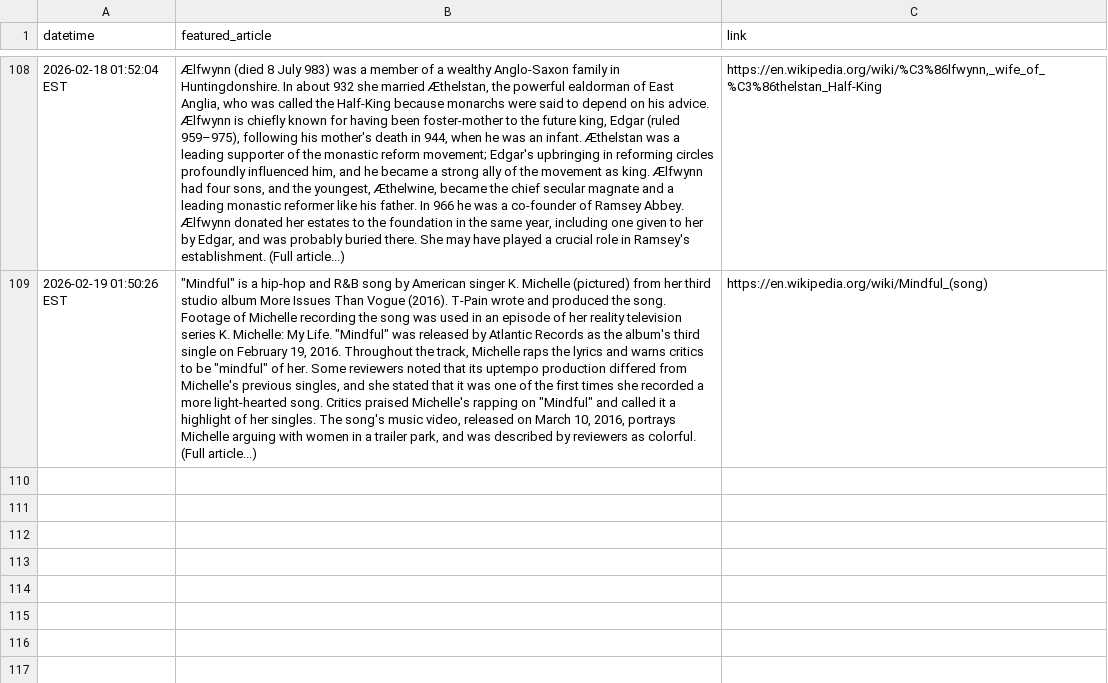
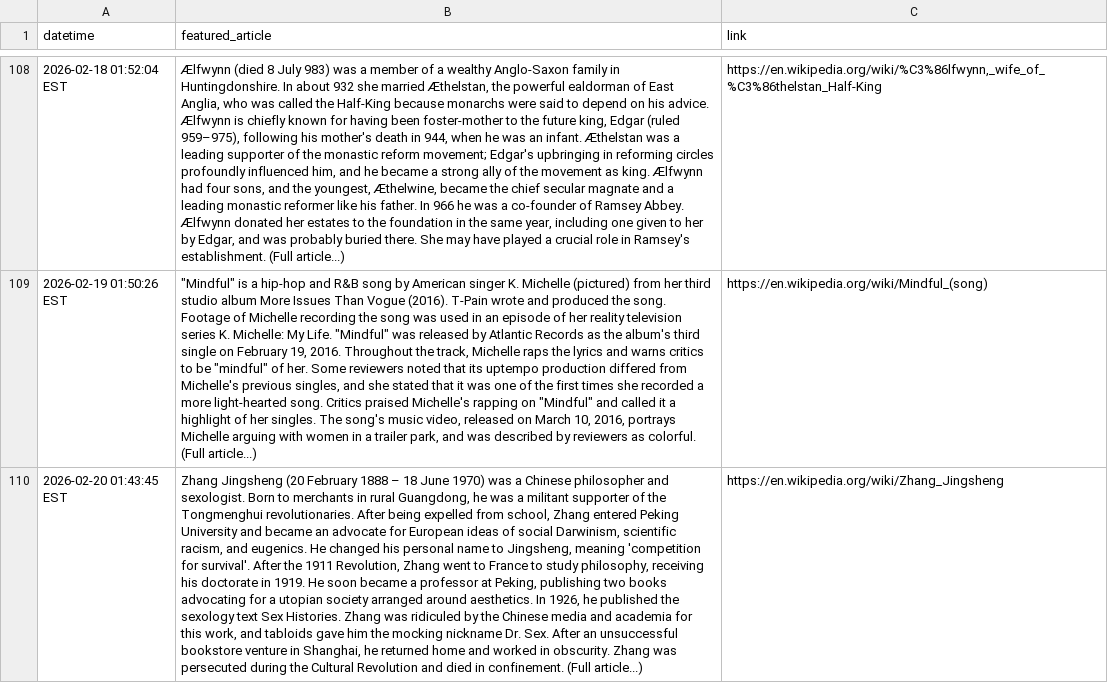
Before and after one commit to endri7k/wikipedia_daily, a CSV file: data/wikipedia_daily.csv, drawn as a sheet; only a part is shown, gaps mark what is left out; the diff names each change by its address in the sheet, - before the commit and + after, or states it on an @@ line.

```diff
--- a/data/wikipedia_daily.csv
+++ b/data/wikipedia_daily.csv
+row 110: 2026-02-20 01:43:45 EST | Zhang Jingsheng (20 February 1888 – 18 June 1970) was a Chinese philosopher and sexologist. Born to merchants in rural Guangdong, he was a militant supporter of the Tongmenghui revolutionaries. After being expelled from school, Zhang entered Peking University and became an advocate for European ideas of social Darwinism, scientific racism, and eugenics. He changed his personal name to Jingsheng, meaning 'competition for survival'. After the 1911 Revolution, Zhang went to France to study philosophy, receiving his doctorate in 1919. He soon became a professor at Peking, publishing two books advocating for a utopian society arranged around aesthetics. In 1926, he published the sexology text Sex Histories. Zhang was ridiculed by the Chinese media and academia for this work, and tabloids gave him the mocking nickname Dr. Sex. After an unsuccessful bookstore venture in Shanghai, he returned home and worked in obscurity. Zhang was persecuted during the Cultural Revolution and died in confinement. (Full article...) | https://en.wikipedia.org/wiki/Zhang_Jingsheng
```
